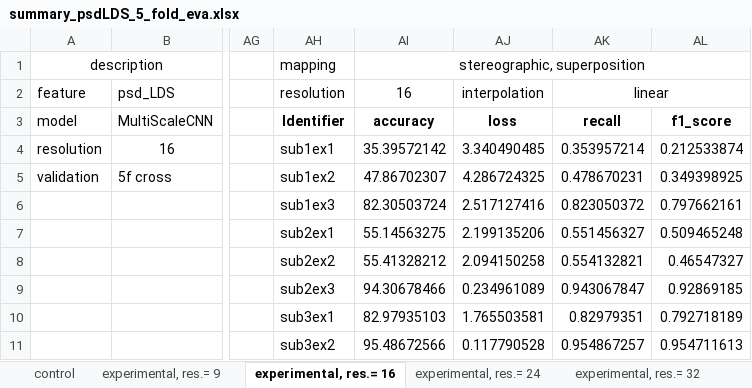
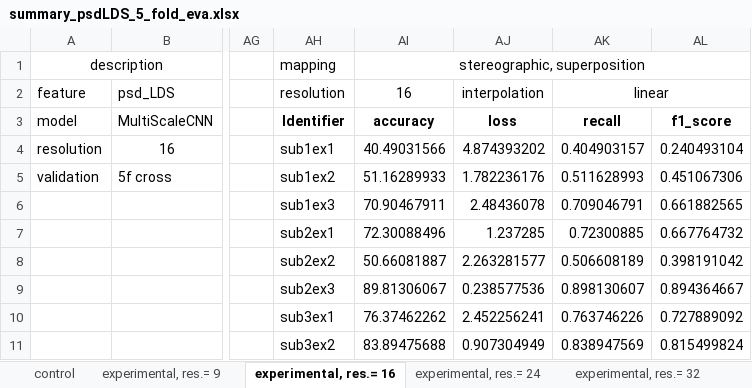
Before and after one commit to Malcolm-XY/channelmatrix_2d, an Excel workbook: Results/summary_psdLDS_5_fold_eva.xlsx, sheet experimental, res.= 16, drawn as a sheet; only a part is shown, gaps mark what is left out; values as stored, in another font and other column widths than the file's, no borders; the diff covers the shown part only; the diff names each change by its address in the sheet, - before the commit and + after, or states it on an @@ line.

```diff
--- a/Results/summary_psdLDS_5_fold_eva.xlsx (sheet experimental, res.= 16)
+++ b/Results/summary_psdLDS_5_fold_eva.xlsx (sheet experimental, res.= 16)
-AI4: 35.39572142
+AI4: 40.49031566
-AJ4: 3.340490485
+AJ4: 4.874393202
-AK4: 0.353957214
+AK4: 0.404903157
-AL4: 0.212533874
+AL4: 0.240493104
-AI5: 47.86702307
+AI5: 51.16289933
-AJ5: 4.286724325
+AJ5: 1.782236176
-AK5: 0.478670231
+AK5: 0.511628993
-AL5: 0.349398925
+AL5: 0.451067306
-AI6: 82.30503724
+AI6: 70.90467911
-AJ6: 2.517127416
+AJ6: 2.48436078
-AK6: 0.823050372
+AK6: 0.709046791
-AL6: 0.797662161
+AL6: 0.661882565
-AI7: 55.14563275
+AI7: 72.30088496
-AJ7: 2.199135206
+AJ7: 1.237285
-AK7: 0.551456327
+AK7: 0.72300885
-AL7: 0.509465248
+AL7: 0.667764732
-AI8: 55.41328212
+AI8: 50.66081887
-AJ8: 2.094150258
+AJ8: 2.263281577
-AK8: 0.554132821
+AK8: 0.506608189
-AL8: 0.46547327
+AL8: 0.398191042
-AI9: 94.30678466
+AI9: 89.81306067
-AJ9: 0.234961089
+AJ9: 0.238577536
-AK9: 0.943067847
+AK9: 0.898130607
-AL9: 0.92869185
+AL9: 0.894364667
-AI10: 82.97935103
+AI10: 76.37462262
-AJ10: 1.765503581
+AJ10: 2.452256241
-AK10: 0.82979351
+AK10: 0.763746226
-AL10: 0.792718189
+AL10: 0.727889092
-AI11: 95.48672566
+AI11: 83.89475688
-AJ11: 0.117790528
+AJ11: 0.907304949
-AK11: 0.954867257
+AK11: 0.838947569
-AL11: 0.954711613
+AL11: 0.815499824
```
Also changed, not shown: 149 edited cells elsewhere in this sheet, Results/summary_deLDS_5_fold_eva.xlsx, 2 other files.
